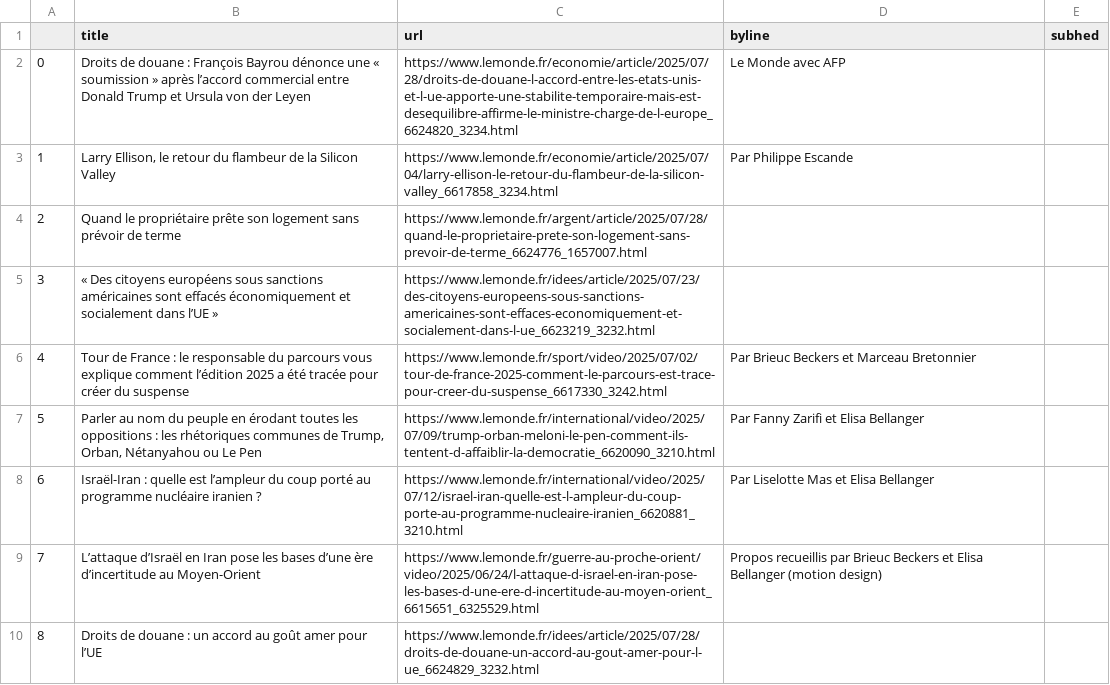
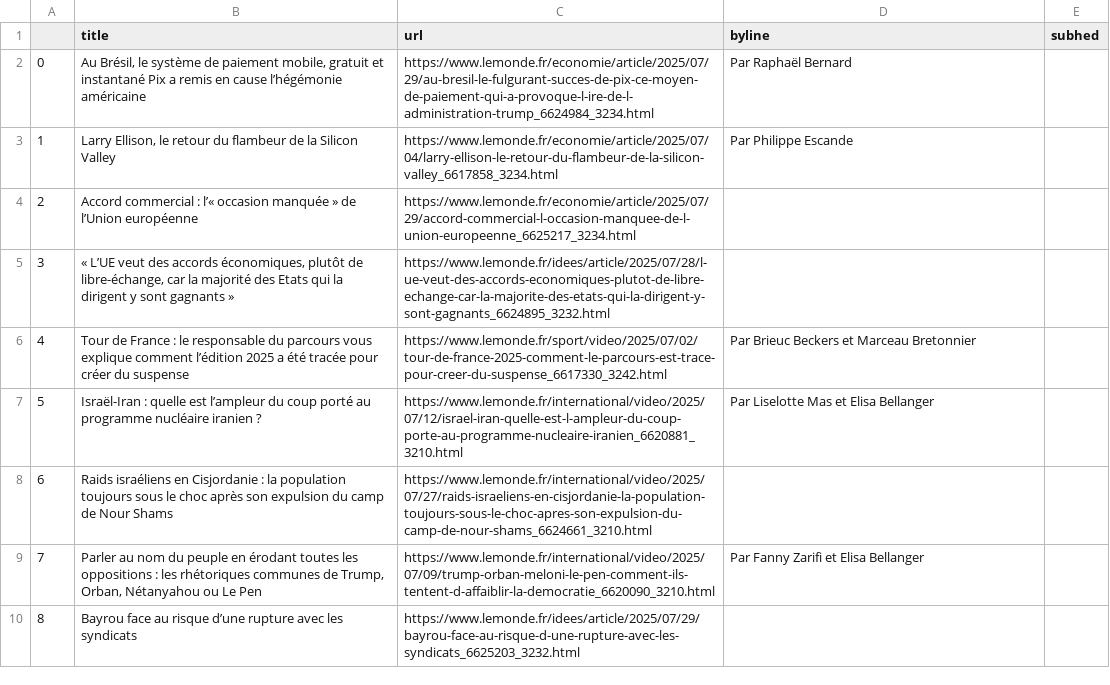
Before and after one commit to Levin-Ari/homework-7, a CSV file: le_monde.csv, drawn as a sheet; only a part is shown; the diff covers the shown part only.

```diff
--- a/le_monde.csv
+++ b/le_monde.csv
@@ -1,10 +1,10 @@
 ,title,url,byline,subhed
-0,Droits de douane : François Bayrou dénonce une « soumission » après l’accord commercial entre Donald Trump et Ursula von der Leyen,https://www.lemonde.fr/economie/article/2025/07/28/droits-de-douane-l-accord-entre-les-etats-unis-et-l-ue-apporte-une-stabilite-temporaire-mais-est-desequilibre-affirme-le-ministre-charge-de-l-europe_6624820_3234.html,Le Monde avec AFP,
+0,"Au Brésil, le système de paiement mobile, gratuit et instantané Pix a remis en cause l’hégémonie américaine",https://www.lemonde.fr/economie/article/2025/07/29/au-bresil-le-fulgurant-succes-de-pix-ce-moyen-de-paiement-qui-a-provoque-l-ire-de-l-administration-trump_6624984_3234.html,  Par Raphaël Bernard ,
 1,"Larry Ellison, le retour du flambeur de la Silicon Valley",https://www.lemonde.fr/economie/article/2025/07/04/larry-ellison-le-retour-du-flambeur-de-la-silicon-valley_6617858_3234.html,  Par Philippe Escande ,
-2,Quand le propriétaire prête son logement sans prévoir de terme,https://www.lemonde.fr/argent/article/2025/07/28/quand-le-proprietaire-prete-son-logement-sans-prevoir-de-terme_6624776_1657007.html,,
-3,« Des citoyens européens sous sanctions américaines sont effacés économiquement et socialement dans l’UE »,https://www.lemonde.fr/idees/article/2025/07/23/des-citoyens-europeens-sous-sanctions-americaines-sont-effaces-economiquement-et-socialement-dans-l-ue_6623219_3232.html,,
+2,Accord commercial : l’« occasion manquée » de l’Union européenne,https://www.lemonde.fr/economie/article/2025/07/29/accord-commercial-l-occasion-manquee-de-l-union-europeenne_6625217_3234.html,,
+3,"« L’UE veut des accords économiques, plutôt de libre-échange, car la majorité des Etats qui la dirigent y sont gagnants »",https://www.lemonde.fr/idees/article/2025/07/28/l-ue-veut-des-accords-economiques-plutot-de-libre-echange-car-la-majorite-des-etats-qui-la-dirigent-y-sont-gagnants_6624895_3232.html,,
 4,Tour de France : le responsable du parcours vous explique comment l’édition 2025 a été tracée pour créer du suspense,https://www.lemonde.fr/sport/video/2025/07/02/tour-de-france-2025-comment-le-parcours-est-trace-pour-creer-du-suspense_6617330_3242.html,  Par Brieuc Beckers et Marceau Bretonnier ,
-5,"Parler au nom du peuple en érodant toutes les oppositions : les rhétoriques communes de Trump, Orban, Nétanyahou ou Le Pen",https://www.lemonde.fr/international/video/2025/07/09/trump-orban-meloni-le-pen-comment-ils-tentent-d-affaiblir-la-democratie_6620090_3210.html,  Par Fanny Zarifi et Elisa Bellanger ,
-6,Israël-Iran : quelle est l’ampleur du coup porté au programme nucléaire iranien ?,https://www.lemonde.fr/international/video/2025/07/12/israel-iran-quelle-est-l-ampleur-du-coup-porte-au-programme-nucleaire-iranien_6620881_3210.html,  Par Liselotte Mas et Elisa Bellanger ,
-7,L’attaque d’Israël en Iran pose les bases d’une ère d’incertitude au Moyen-Orient,https://www.lemonde.fr/guerre-au-proche-orient/video/2025/06/24/l-attaque-d-israel-en-iran-pose-les-bases-d-une-ere-d-incertitude-au-moyen-orient_6615651_6325529.html,  Propos recueillis par Brieuc Beckers et Elisa Bellanger (motion design) ,
-8,Droits de douane : un accord au goût amer pour l’UE,https://www.lemonde.fr/idees/article/2025/07/28/droits-de-douane-un-accord-au-gout-amer-pour-l-ue_6624829_3232.html,,
+5,Israël-Iran : quelle est l’ampleur du coup porté au programme nucléaire iranien ?,https://www.lemonde.fr/international/video/2025/07/12/israel-iran-quelle-est-l-ampleur-du-coup-porte-au-programme-nucleaire-iranien_6620881_3210.html,  Par Liselotte Mas et Elisa Bellanger ,
+6,Raids israéliens en Cisjordanie : la population toujours sous le choc après son expulsion du camp de Nour Shams,https://www.lemonde.fr/international/video/2025/07/27/raids-israeliens-en-cisjordanie-la-population-toujours-sous-le-choc-apres-son-expulsion-du-camp-de-nour-shams_6624661_3210.html,,
+7,"Parler au nom du peuple en érodant toutes les oppositions : les rhétoriques communes de Trump, Orban, Nétanyahou ou Le Pen",https://www.lemonde.fr/international/video/2025/07/09/trump-orban-meloni-le-pen-comment-ils-tentent-d-affaiblir-la-democratie_6620090_3210.html,  Par Fanny Zarifi et Elisa Bellanger ,
+8,Bayrou face au risque d’une rupture avec les syndicats,https://www.lemonde.fr/idees/article/2025/07/29/bayrou-face-au-risque-d-une-rupture-avec-les-syndicats_6625203_3232.html,,
```
Also changed, not shown: 95 edited cells elsewhere in this file.
